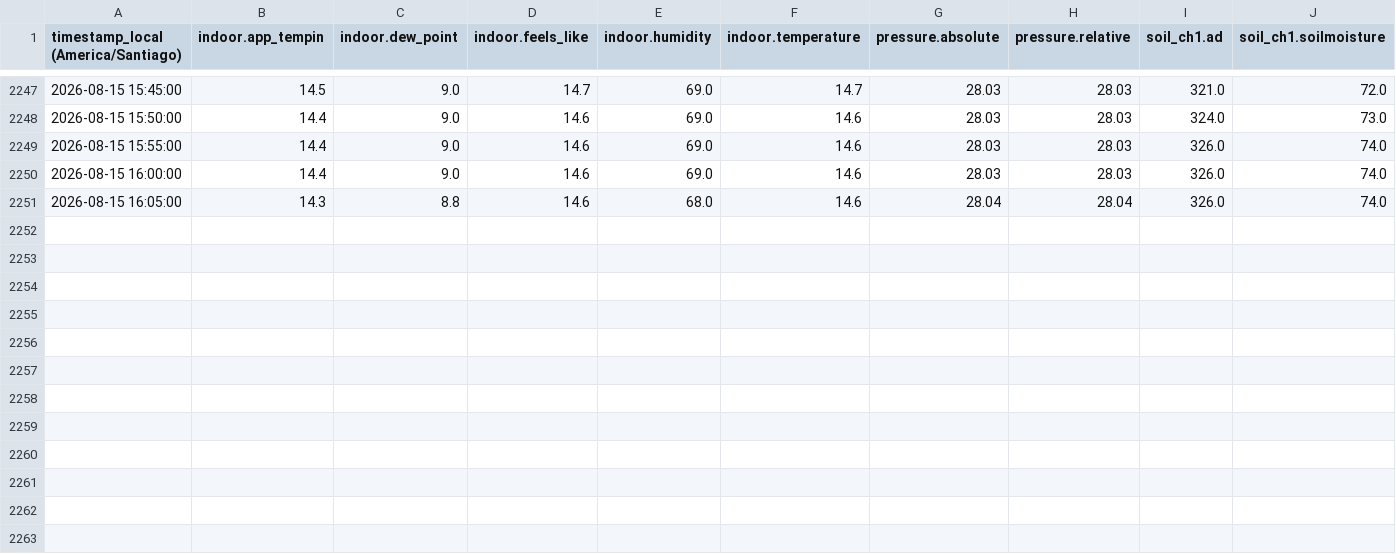
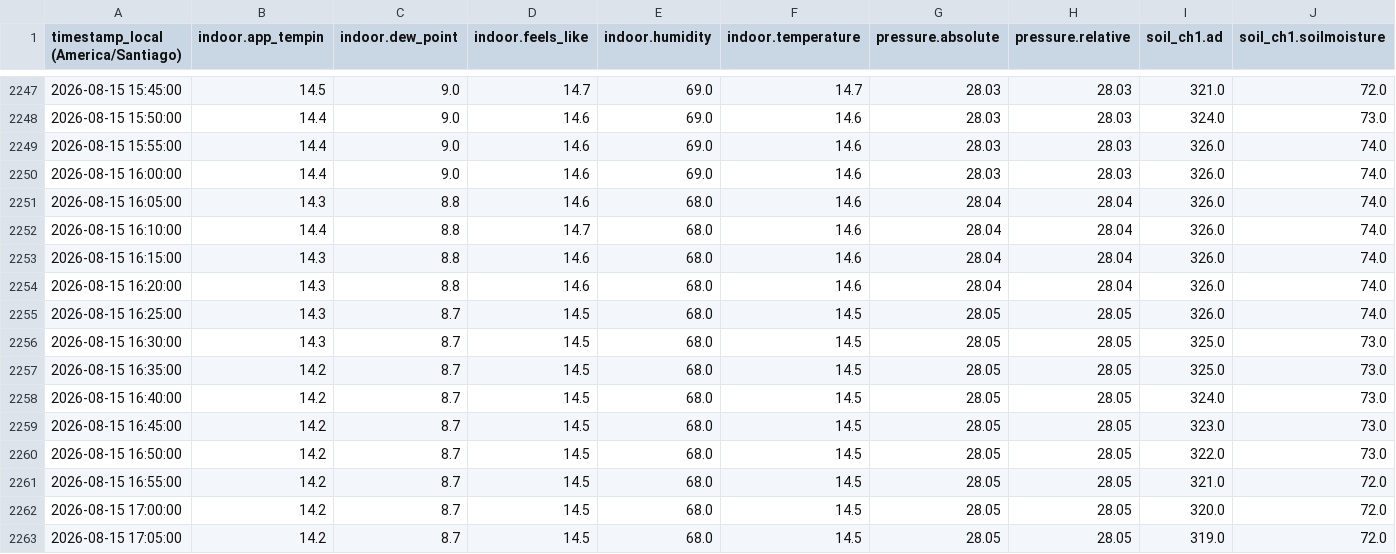
Before and after one commit to pblovargass/ecowitt-instructions, a CSV file: data/ecowitt-sj/ecowitt_data_wide.csv, drawn as a sheet; only a part is shown, gaps mark what is left out; rows hold the shown columns only; the diff names each change by its address in the sheet, - before the commit and + after, or states it on an @@ line.

```diff
--- a/data/ecowitt-sj/ecowitt_data_wide.csv
+++ b/data/ecowitt-sj/ecowitt_data_wide.csv
+row 2252: 2026-08-15 16:10:00 | 14.4 | 8.8 | 14.7 | 68.0 | 14.6 | 28.04 | 28.04 | 326.0 | 74.0
+row 2253: 2026-08-15 16:15:00 | 14.3 | 8.8 | 14.6 | 68.0 | 14.6 | 28.04 | 28.04 | 326.0 | 74.0
+row 2254: 2026-08-15 16:20:00 | 14.3 | 8.8 | 14.6 | 68.0 | 14.6 | 28.04 | 28.04 | 326.0 | 74.0
+row 2255: 2026-08-15 16:25:00 | 14.3 | 8.7 | 14.5 | 68.0 | 14.5 | 28.05 | 28.05 | 326.0 | 74.0
+row 2256: 2026-08-15 16:30:00 | 14.3 | 8.7 | 14.5 | 68.0 | 14.5 | 28.05 | 28.05 | 325.0 | 73.0
+row 2257: 2026-08-15 16:35:00 | 14.2 | 8.7 | 14.5 | 68.0 | 14.5 | 28.05 | 28.05 | 325.0 | 73.0
+row 2258: 2026-08-15 16:40:00 | 14.2 | 8.7 | 14.5 | 68.0 | 14.5 | 28.05 | 28.05 | 324.0 | 73.0
+row 2259: 2026-08-15 16:45:00 | 14.2 | 8.7 | 14.5 | 68.0 | 14.5 | 28.05 | 28.05 | 323.0 | 73.0
+row 2260: 2026-08-15 16:50:00 | 14.2 | 8.7 | 14.5 | 68.0 | 14.5 | 28.05 | 28.05 | 322.0 | 73.0
+row 2261: 2026-08-15 16:55:00 | 14.2 | 8.7 | 14.5 | 68.0 | 14.5 | 28.05 | 28.05 | 321.0 | 72.0
+row 2262: 2026-08-15 17:00:00 | 14.2 | 8.7 | 14.5 | 68.0 | 14.5 | 28.05 | 28.05 | 320.0 | 72.0
+row 2263: 2026-08-15 17:05:00 | 14.2 | 8.7 | 14.5 | 68.0 | 14.5 | 28.05 | 28.05 | 319.0 | 72.0
```
Also changed, not shown: 2 other files.
